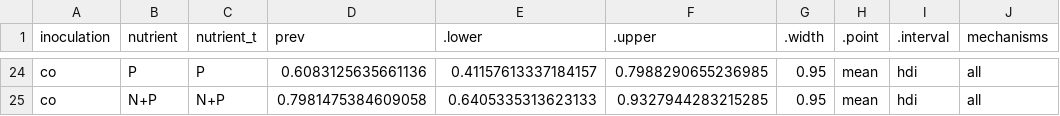
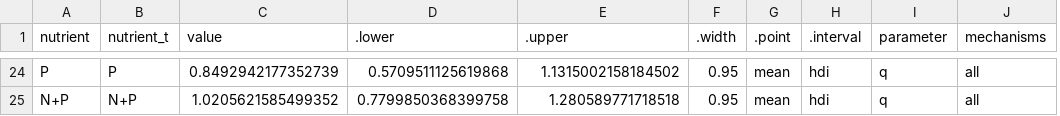
Before and after one commit to aekendig/nutrient-plant-virus-persistence, a CSV file: output/rpv_transmission_values_same_nuts.csv, drawn as a sheet; only a part is shown, gaps mark what is left out; removed rows and columns are numbered as before the commit, all else as after; the diff covers the shown part only; the diff names each change by its address in the sheet, - before the commit and + after, or states it on an @@ line.

```diff
--- a/output/rpv_transmission_values_same_nuts.csv
+++ b/output/rpv_transmission_values_same_nuts.csv
-column A (inoculation), rows 24-25: co | co
+column I (parameter), rows 24-25: q | q
-C1: prev
+C1: value
-C24 (value): 0.6083125635661136
+C24 (value): 0.8492942177352739
-D24 (.lower): 0.41157613337184157
+D24 (.lower): 0.5709511125619868
-E24 (.upper): 0.7988290655236985
+E24 (.upper): 1.1315002158184502
-C25 (value): 0.7981475384609058
+C25 (value): 1.0205621585499352
-D25 (.lower): 0.6405335313623133
+D25 (.lower): 0.7799850368399758
-E25 (.upper): 0.9327944283215285
+E25 (.upper): 1.280589771718518
```
Also changed, not shown: 30 edited cells elsewhere in this file, output/pav_transmission_values_same_nuts.csv, 6 other files.
